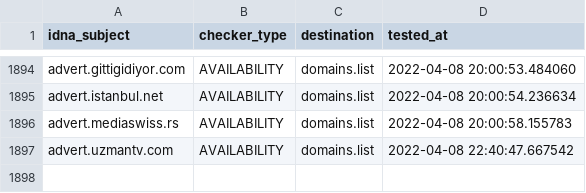
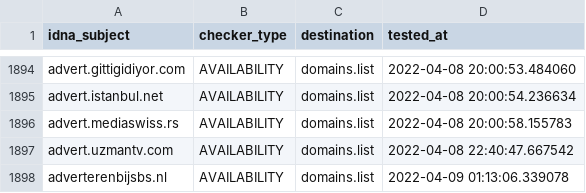
Before and after one commit to Ultimate-Hosts-Blacklist/Wiggum27_Blockers, a CSV file: .pyfunceble/inactive.csv, drawn as a sheet; only a part is shown, gaps mark what is left out; the diff names each change by its address in the sheet, - before the commit and + after, or states it on an @@ line.

```diff
--- a/.pyfunceble/inactive.csv
+++ b/.pyfunceble/inactive.csv
+row 1898: adverterenbijsbs.nl | AVAILABILITY | domains.list | 2022-04-09 01:13:06.339078
```
Also changed, not shown: output/domains.list/continue.csv, 9 other files.
